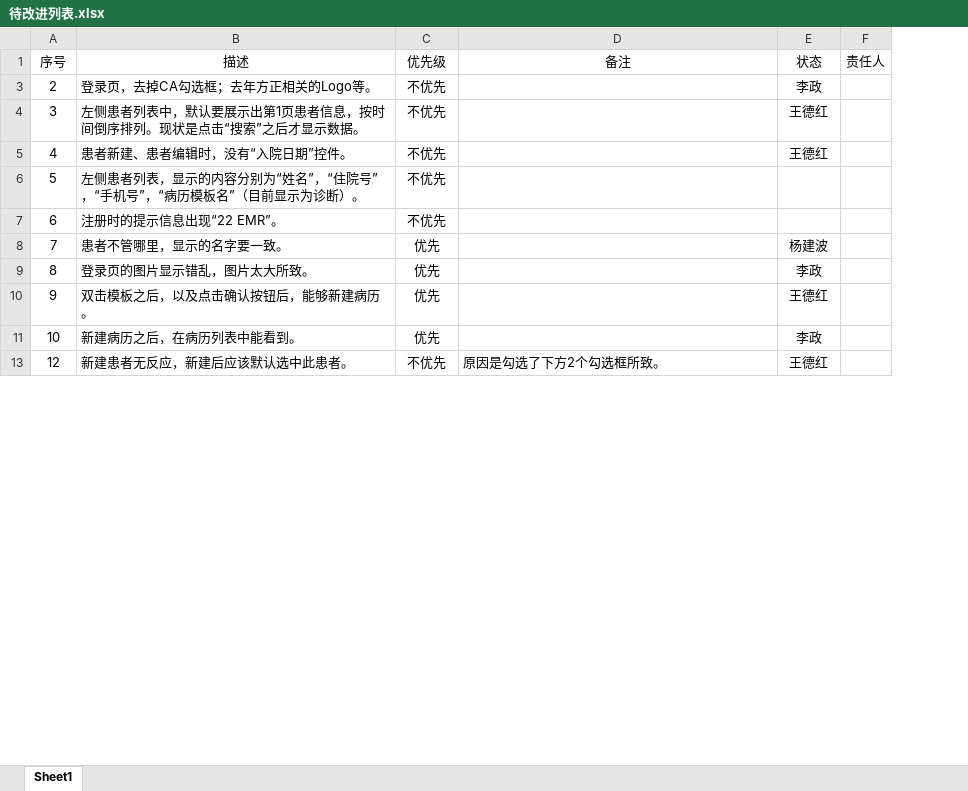
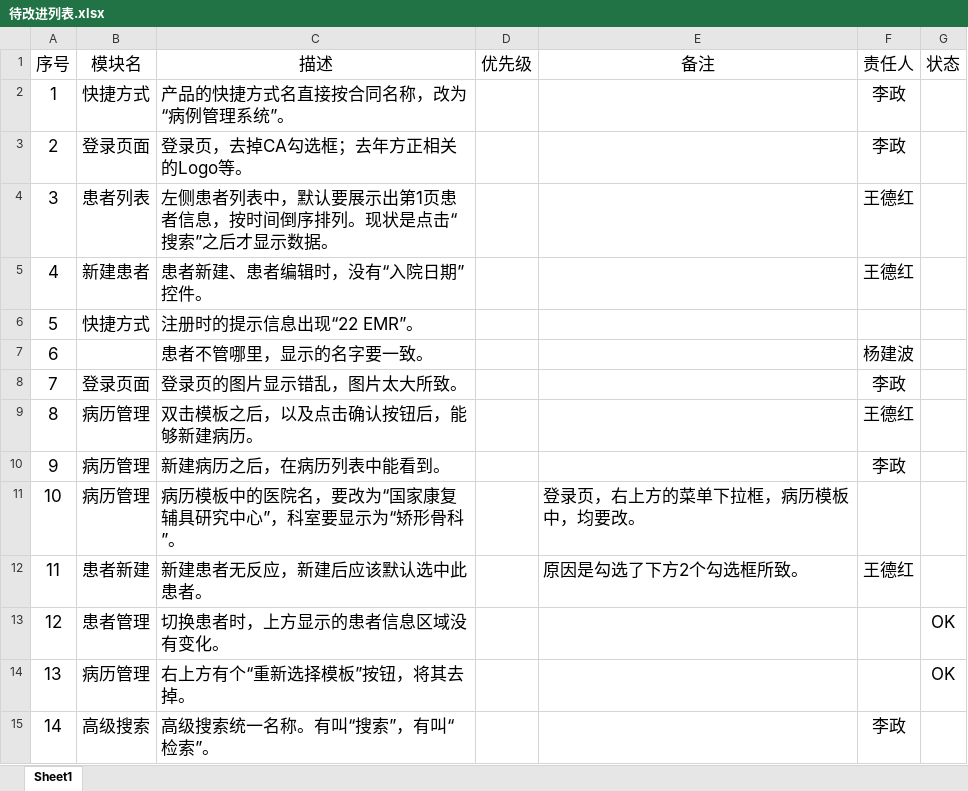
Before and after one commit to gjkfyy/emr-doc, an Excel workbook: 待改进列表.xlsx, sheet Sheet1, drawn as a sheet; only a part is shown; values as stored, in another font and other column widths than the file's, no borders; charts and pictures and conditional formats and table styles not drawn; removed rows and columns are numbered as before the commit, all else as after; the diff covers the shown part only; the diff names each change by its address in the sheet, - before the commit and + after, or states it on an @@ line.

```diff
--- a/待改进列表.xlsx (sheet Sheet1)
+++ b/待改进列表.xlsx (sheet Sheet1)
+column B (模块名), rows 3-11: 登录页面 | 患者列表 | 新建患者 | 快捷方式 |  | 登录页面 | 病历管理 | 病历管理 | 病历管理; row 13: 患者管理
-column F (责任人), empty
+column G (状态), row 13: OK
@@ A1 text size: larger @@
@@ C1:F1 text size: larger @@
-F1: 状态
+F1: 责任人
+row 2: 1 | 快捷方式 | 产品的快捷方式名直接按合同名称，改为“病例管理系统”。 |  |  | 李政
@@ A3:A11 text size: larger @@
@@ C3:C11 text size: larger @@
-D3:D7 (优先级): 不优先
+D3:D7 (优先级): (empty)
@@ F3:F5 text size: larger @@
-C6 (描述): 左侧患者列表，显示的内容分别为“姓名”，“住院号”，“手机号”，“病历模板名”（目前显示为诊断）。
+C6 (描述): 注册时的提示信息出现“22 EMR”。
-C7 (描述): 注册时的提示信息出现“22 EMR”。
+C7 (描述): 患者不管哪里，显示的名字要一致。
-F7 (责任人): (empty)
+F7 (责任人): 杨建波
-C8 (描述): 患者不管哪里，显示的名字要一致。
+C8 (描述): 登录页的图片显示错乱，图片太大所致。
-D8:D11 (优先级): 优先
+D8:D11 (优先级): (empty)
-F8 (责任人): 杨建波
+F8 (责任人): 李政
@@ F8:F10 text size: larger @@
-C9 (描述): 登录页的图片显示错乱，图片太大所致。
+C9 (描述): 双击模板之后，以及点击确认按钮后，能够新建病历。
-F9 (责任人): 李政
+F9 (责任人): 王德红
-C10 (描述): 双击模板之后，以及点击确认按钮后，能够新建病历。
+C10 (描述): 新建病历之后，在病历列表中能看到。
-F10 (责任人): 王德红
+F10 (责任人): 李政
-C11 (描述): 新建病历之后，在病历列表中能看到。
+C11 (描述): 病历模板中的医院名，要改为“国家康复辅具研究中心”，科室要显示为“矫形骨科”。
-E11 (备注): (empty)
+E11 (备注): 登录页，右上方的菜单下拉框，病历模板中，均要改。
-F11 (责任人): 李政
+F11 (责任人): (empty)
+row 12: 11 | 患者新建 | 新建患者无反应，新建后应该默认选中此患者。 |  | 原因是勾选了下方2个勾选框所致。 | 王德红
@@ A13 text size: larger @@
-C13 (描述): 新建患者无反应，新建后应该默认选中此患者。
+C13 (描述): 切换患者时，上方显示的患者信息区域没有变化。
@@ C13 text size: larger @@
-D13 (优先级): 不优先
+D13 (优先级): (empty)
-E13 (备注): 原因是勾选了下方2个勾选框所致。
+E13 (备注): (empty)
-F13 (责任人): 王德红
+F13 (责任人): (empty)
+row 14: 13 | 病历管理 | 右上方有个“重新选择模板”按钮，将其去掉。 |  |  |  | OK
+row 15: 14 | 高级搜索 | 高级搜索统一名称。有叫“搜索”，有叫“检索”。 |  |  | 李政
```
Also changed, not shown: 14 added rows, 9 edited cells and cell formats elsewhere in this sheet, hidden cells, charts or pictures.
